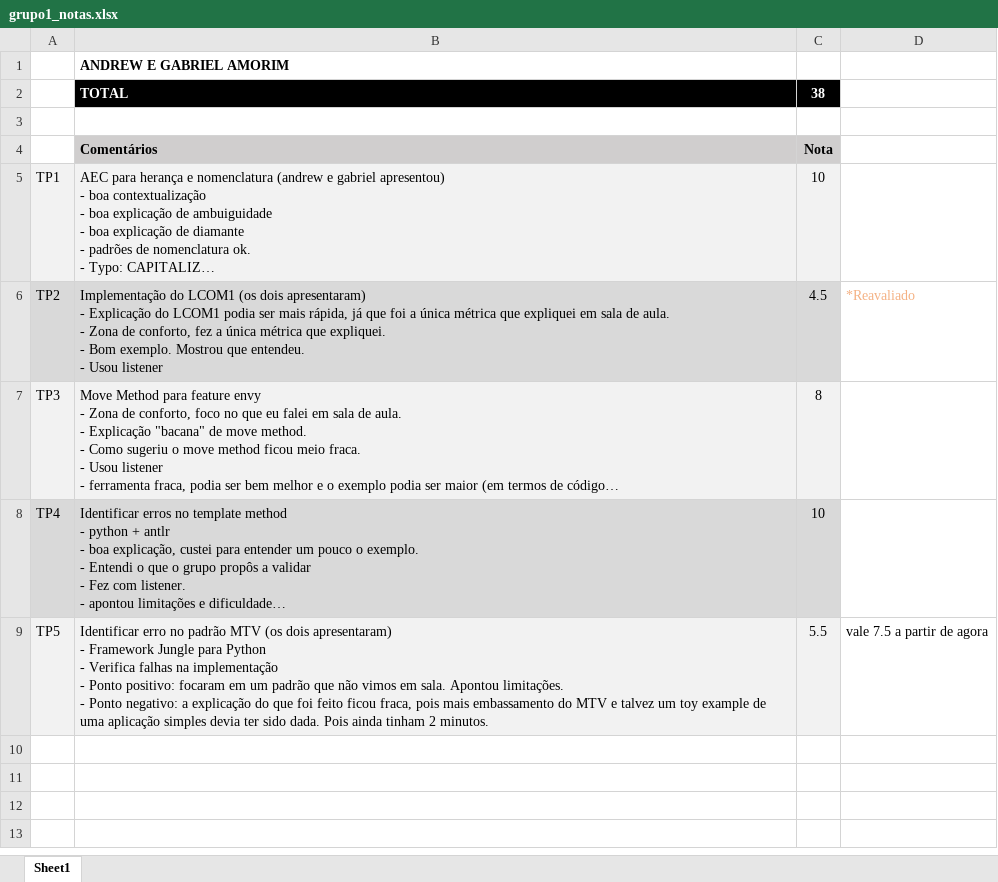
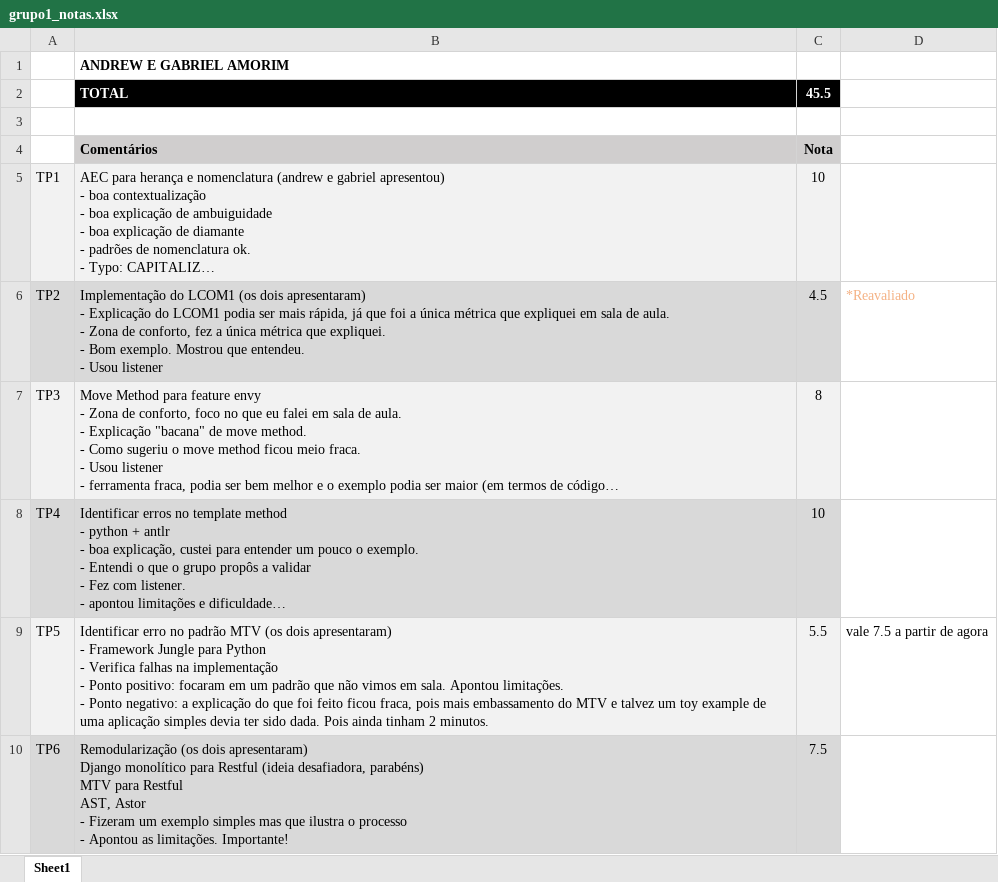
Before and after one commit to 4andrewtanakashi/arqsw_20202_grupo1, an Excel workbook: grupo1_notas.xlsx, sheet Sheet1, drawn as a sheet; long unchanged cells end in …; values as stored, in another font and other column widths than the file's, no borders; ↵ is a line break in a cell; the diff names each change by its address in the sheet, - before the commit and + after, or states it on an @@ line.

Commit message:
Add files via upload

```diff
--- a/grupo1_notas.xlsx (sheet Sheet1)
+++ b/grupo1_notas.xlsx (sheet Sheet1)
-C2: 38
+C2: 45.5
+row 10: TP6 | Remodularização (os dois apresentaram) ↵ Django monolítico para Restful (ideia desafiadora, parabéns) ↵ MTV para Restful ↵ AST, Astor ↵ - Fizeram um exemplo simples mas que ilustra o processo ↵ - Apontou as limitações. Importante! | 7.5
```
